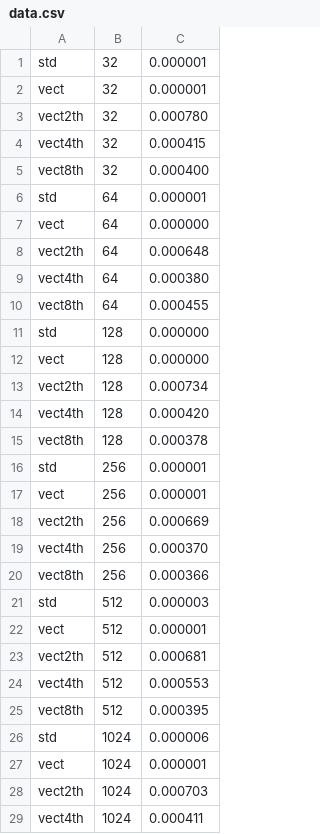
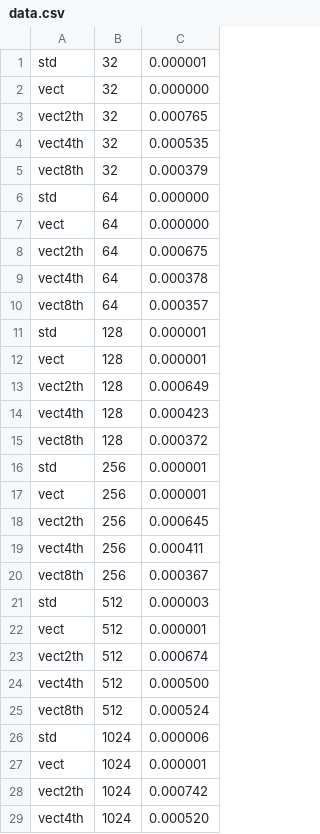
Before and after one commit to andgiete/HPC-projet-mines, a CSV file: data.csv, drawn as a sheet; only a part is shown; the diff covers the shown part only.

```diff
--- a/data.csv
+++ b/data.csv
@@ -1,29 +1,29 @@
 std,32,0.000001
-vect,32,0.000001
-vect2th,32,0.000780
-vect4th,32,0.000415
-vect8th,32,0.000400
-std,64,0.000001
+vect,32,0.000000
+vect2th,32,0.000765
+vect4th,32,0.000535
+vect8th,32,0.000379
+std,64,0.000000
 vect,64,0.000000
-vect2th,64,0.000648
-vect4th,64,0.000380
-vect8th,64,0.000455
-std,128,0.000000
-vect,128,0.000000
-vect2th,128,0.000734
-vect4th,128,0.000420
-vect8th,128,0.000378
+vect2th,64,0.000675
+vect4th,64,0.000378
+vect8th,64,0.000357
+std,128,0.000001
+vect,128,0.000001
+vect2th,128,0.000649
+vect4th,128,0.000423
+vect8th,128,0.000372
 std,256,0.000001
 vect,256,0.000001
-vect2th,256,0.000669
-vect4th,256,0.000370
-vect8th,256,0.000366
+vect2th,256,0.000645
+vect4th,256,0.000411
+vect8th,256,0.000367
 std,512,0.000003
 vect,512,0.000001
-vect2th,512,0.000681
-vect4th,512,0.000553
-vect8th,512,0.000395
+vect2th,512,0.000674
+vect4th,512,0.000500
+vect8th,512,0.000524
 std,1024,0.000006
 vect,1024,0.000001
-vect2th,1024,0.000703
-vect4th,1024,0.000411
+vect2th,1024,0.000742
+vect4th,1024,0.000520
```
Also changed, not shown: 48 edited cells elsewhere in this file, 2 other files.
